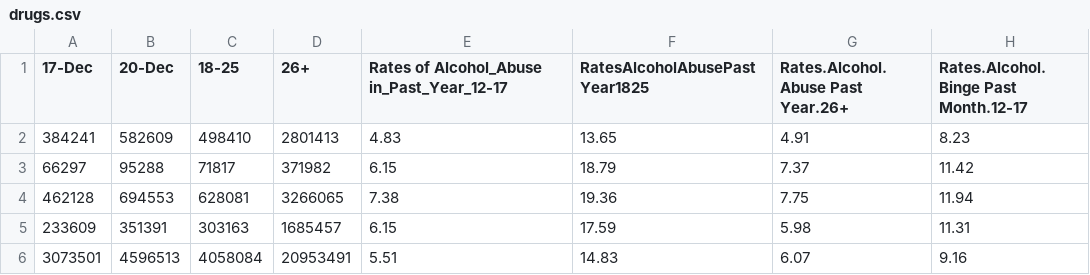
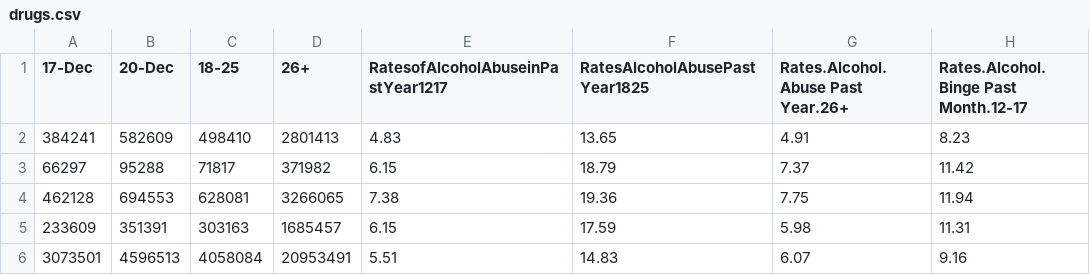
Before and after one commit to paristhecity/understanding, a CSV file: data/drugs.csv, drawn as a sheet; only a part is shown; the diff names each change by its address in the sheet, - before the commit and + after, or states it on an @@ line.

Commit message:
changed drugs.csv a little

```diff
--- a/data/drugs.csv
+++ b/data/drugs.csv
-E1: Rates of Alcohol_Abuse in_Past_Year_12-17
+E1: RatesofAlcoholAbuseinPastYear1217
```
